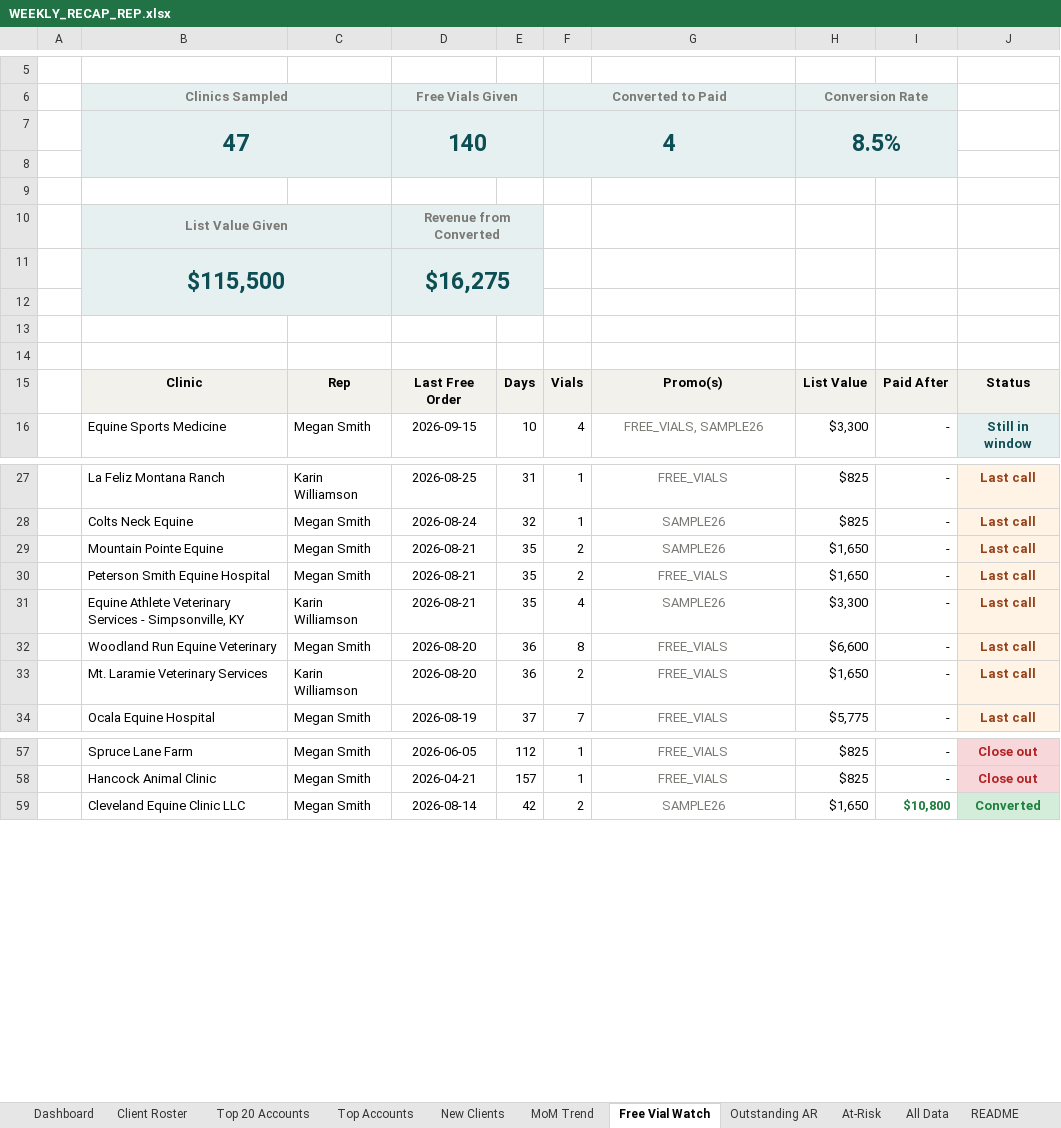
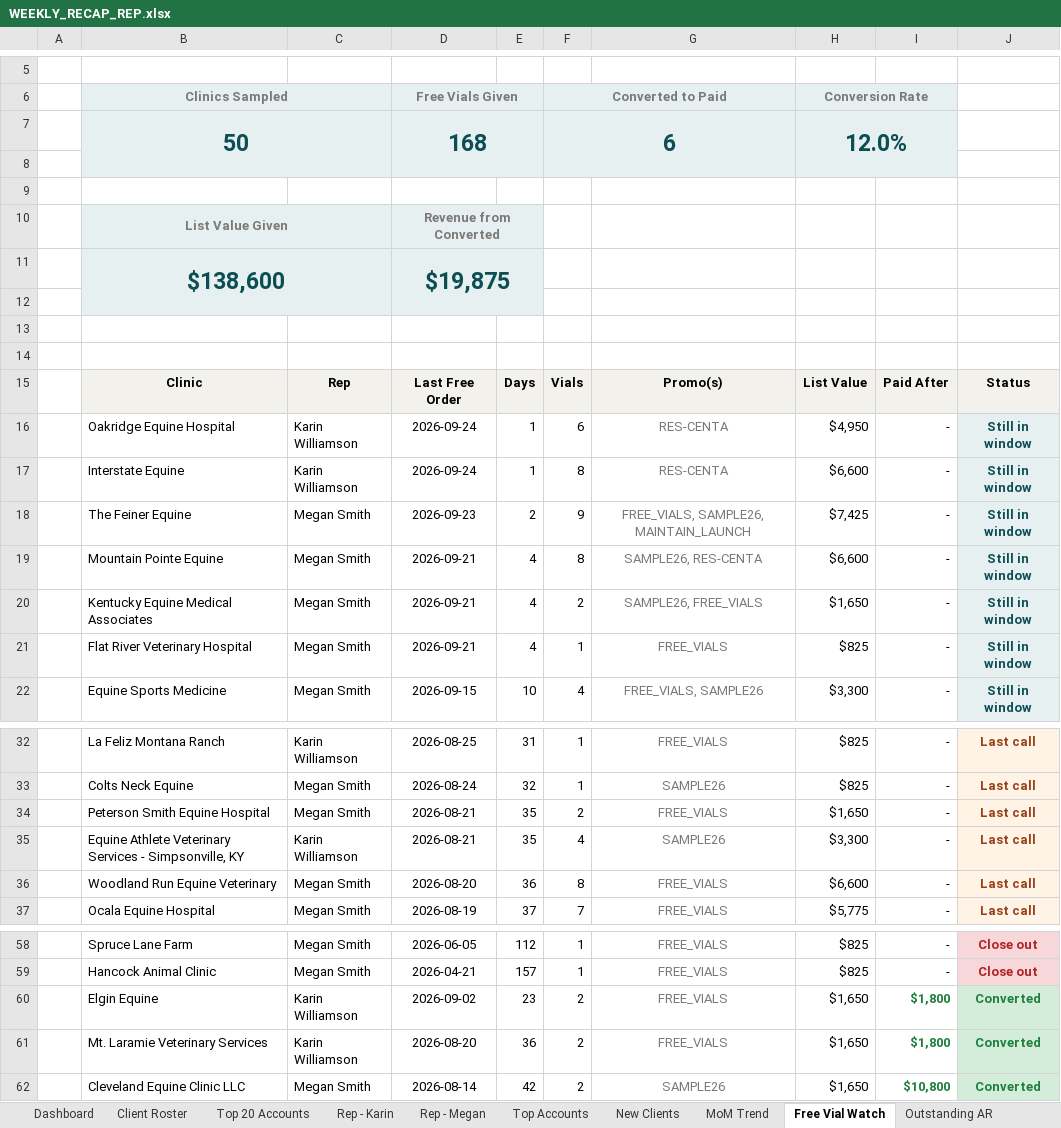
Before and after one commit to heather-equine/EPL-Sales-Hub, an Excel workbook: activity/WEEKLY_RECAP_REP.xlsx, sheet Free Vial Watch, drawn as a sheet; only a part is shown, gaps mark what is left out; values as stored, in another font and other column widths than the file's, no borders; removed rows and columns are numbered as before the commit, all else as after; the diff covers the shown part only; the diff names each change by its address in the sheet, - before the commit and + after, or states it on an @@ line.

```diff
--- a/activity/WEEKLY_RECAP_REP.xlsx (sheet Free Vial Watch)
+++ b/activity/WEEKLY_RECAP_REP.xlsx (sheet Free Vial Watch)
+sheet tab: Rep - Karin
+sheet tab: Rep - Megan
-row 7:  | 47 |  | 140 |  | 4 |  | 8.5%
+row 7:  | 50 |  | 168 |  | 6 |  | 12.0%
-row 11:  | $115,500 |  | $16,275
+row 11:  | $138,600 |  | $19,875
+row 16:  | Oakridge Equine Hospital | Karin Williamson | 2026-09-24 | 1 | 6 | RES-CENTA | $4,950 | - | Still in window
+row 17:  | Interstate Equine | Karin Williamson | 2026-09-24 | 1 | 8 | RES-CENTA | $6,600 | - | Still in window
+row 18:  | The Feiner Equine | Megan Smith | 2026-09-23 | 2 | 9 | FREE_VIALS, SAMPLE26, MAINTAIN_LAUNCH | $7,425 | - | Still in window
+row 19:  | Mountain Pointe Equine | Megan Smith | 2026-09-21 | 4 | 8 | SAMPLE26, RES-CENTA | $6,600 | - | Still in window
+row 20:  | Kentucky Equine Medical Associates | Megan Smith | 2026-09-21 | 4 | 2 | SAMPLE26, FREE_VIALS | $1,650 | - | Still in window
+row 21:  | Flat River Veterinary Hospital | Megan Smith | 2026-09-21 | 4 | 1 | FREE_VIALS | $825 | - | Still in window
-row 29:  | Mountain Pointe Equine | Megan Smith | 2026-08-21 | 35 | 2 | SAMPLE26 | $1,650 | - | Last call
-row 33:  | Mt. Laramie Veterinary Services | Karin Williamson | 2026-08-20 | 36 | 2 | FREE_VIALS | $1,650 | - | Last call
+row 60:  | Elgin Equine | Karin Williamson | 2026-09-02 | 23 | 2 | FREE_VIALS | $1,650 | $1,800 | Converted
+row 61:  | Mt. Laramie Veterinary Services | Karin Williamson | 2026-08-20 | 36 | 2 | FREE_VIALS | $1,650 | $1,800 | Converted
```
Also changed, not shown: 3 removed rows elsewhere in this sheet, sheet All Data, sheet Client Roster, sheet Dashboard, sheet At-Risk, sheet Top Accounts, sheet New Clients, 3 more sheets.
